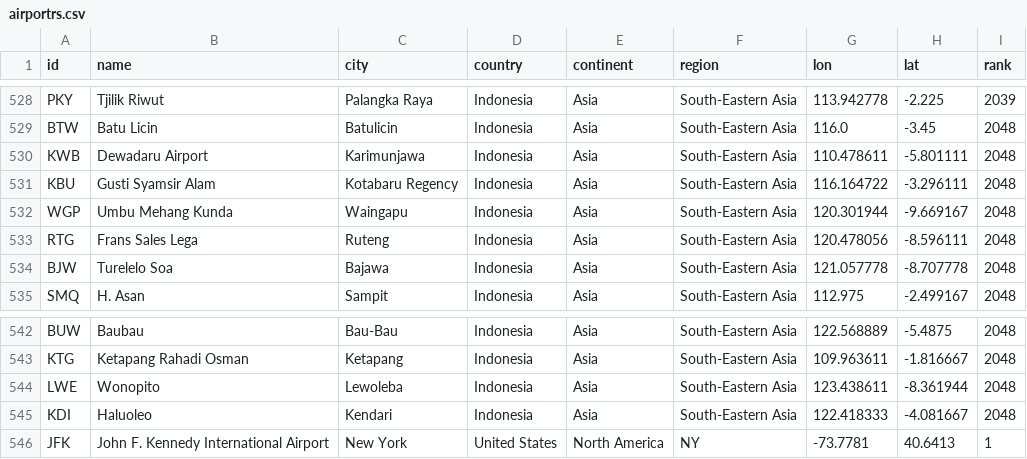
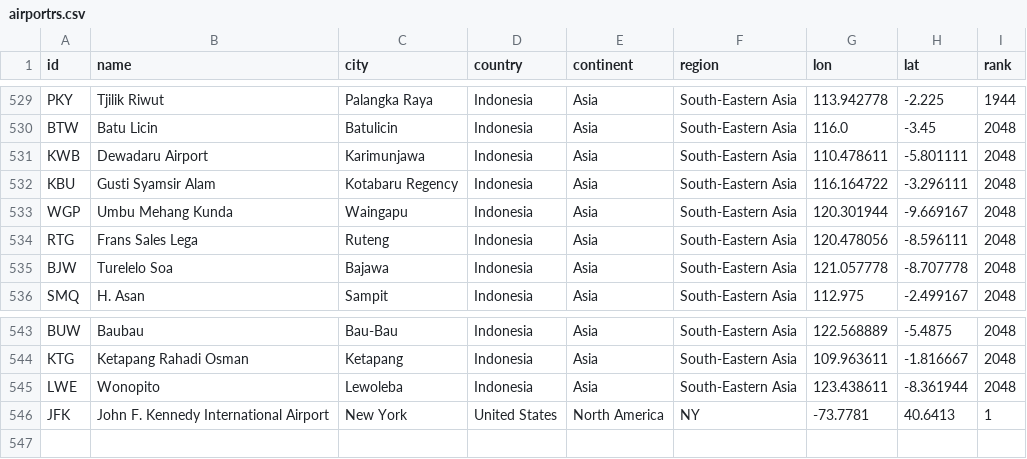
Before and after one commit to misrori/flights2, a CSV file: csv_data/airportrs.csv, drawn as a sheet; only a part is shown, gaps mark what is left out; removed rows and columns are numbered as before the commit, all else as after; the diff covers the shown part only; the diff names each change by its address in the sheet, - before the commit and + after, or states it on an @@ line.

```diff
--- a/csv_data/airportrs.csv
+++ b/csv_data/airportrs.csv
-I529 (rank): 2039
+I529 (rank): 1944
-row 545: KDI | Haluoleo | Kendari | Indonesia | Asia | South-Eastern Asia | 122.418333 | -4.081667 | 2048
```
Also changed, not shown: 7 added rows, 6 removed rows and 19 edited cells elsewhere in this file, 3 other files.
